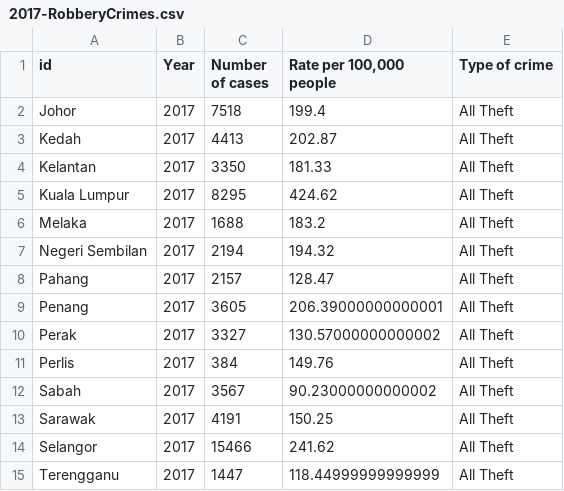
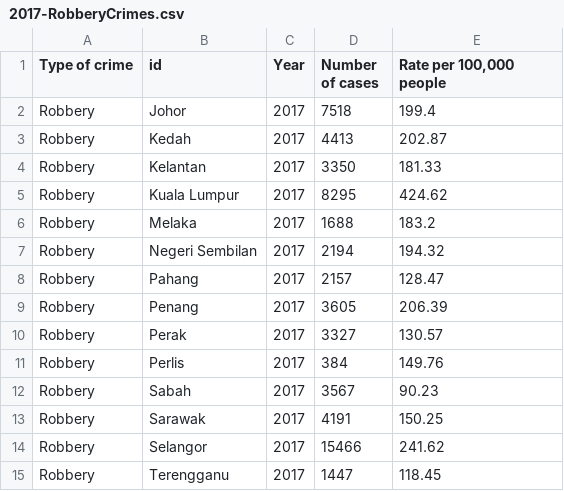
Before and after one commit to Cheryl-Neoh/FIT3179, a CSV file: Assignment 2/Data/2017-RobberyCrimes.csv, drawn as a sheet; removed rows and columns are numbered as before the commit, all else as after; the diff names each change by its address in the sheet, - before the commit and + after, or states it on an @@ line.

```diff
--- a/Assignment 2/Data/2017-RobberyCrimes.csv
+++ b/Assignment 2/Data/2017-RobberyCrimes.csv
+column A (Type of crime), rows 2-15: all Robbery
-column E (Type of crime), rows 2-15: all All Theft
-E9 (Rate per 100,000 people): 206.39000000000001
+E9 (Rate per 100,000 people): 206.39
-E10 (Rate per 100,000 people): 130.57000000000002
+E10 (Rate per 100,000 people): 130.57
-E12 (Rate per 100,000 people): 90.23000000000002
+E12 (Rate per 100,000 people): 90.23
-E15 (Rate per 100,000 people): 118.44999999999999
+E15 (Rate per 100,000 people): 118.45
```
Also changed, not shown: Assignment 2/Data/2017-TheftCrimes.csv, Assignment 2/Data/2018-RobberyCrimes.csv, 5 other files.
